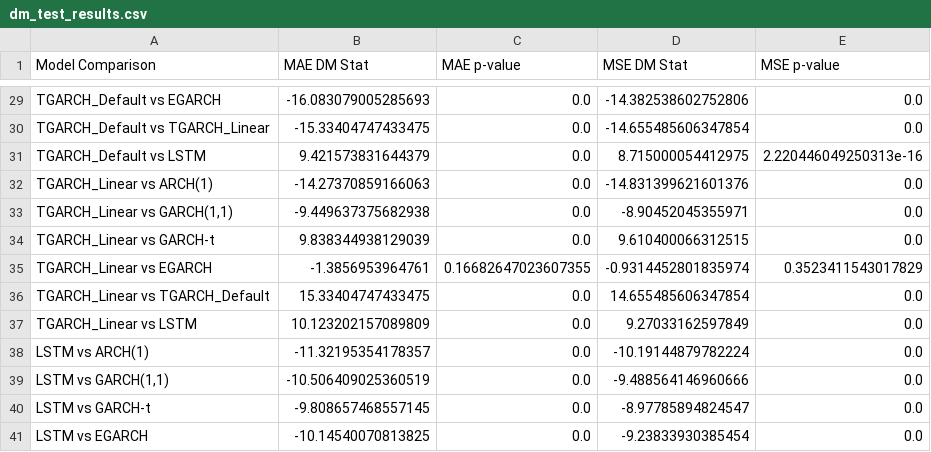
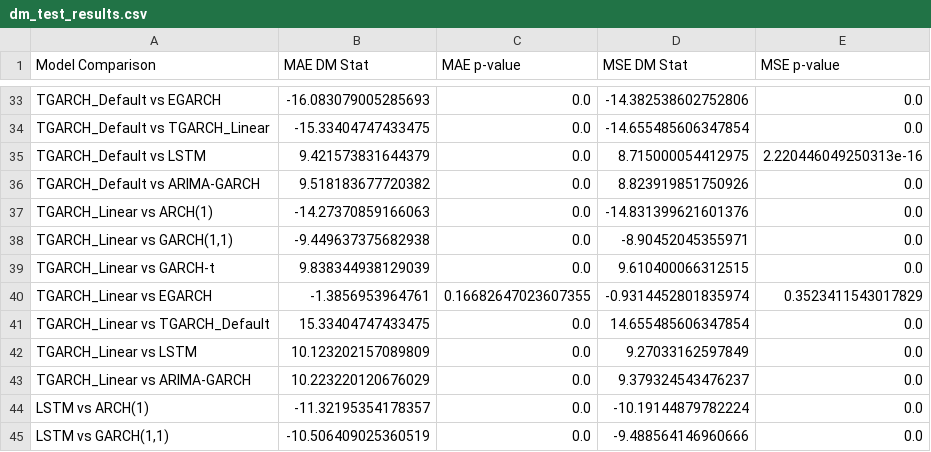
Before and after one commit to afatirium/GARCHvsLSTM, a CSV file: dm_test_results.csv, drawn as a sheet; only a part is shown, gaps mark what is left out; the shorter side is filled out with more unchanged rows; the diff covers the shown part only; the diff names each change by its address in the sheet, - before the commit and + after, or states it on an @@ line.

```diff
--- a/dm_test_results.csv
+++ b/dm_test_results.csv
+row 36: TGARCH_Default vs ARIMA-GARCH | 9.518183677720382 | 0.0 | 8.823919851750926 | 0.0
+row 43: TGARCH_Linear vs ARIMA-GARCH | 10.223220120676029 | 0.0 | 9.379324543476237 | 0.0
```
Also changed, not shown: 12 added rows elsewhere in this file, 14 other files.
